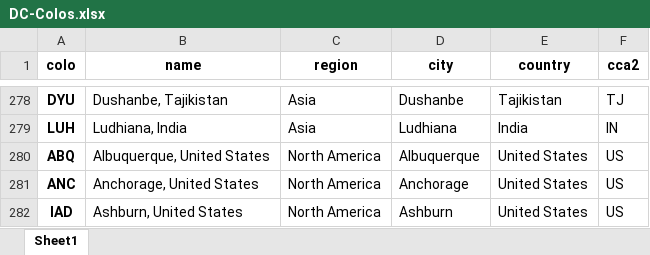
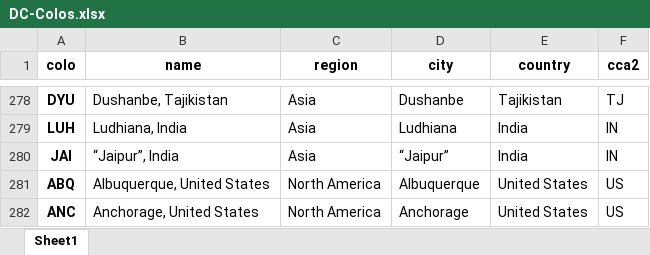
Before and after one commit to adamb/cloudflare-colo-list, an Excel workbook: DC-Colos.xlsx, sheet Sheet1, drawn as a sheet; only a part is shown, gaps mark what is left out; the shorter side is filled out with more unchanged rows; values as stored, in another font and other column widths than the file's, no borders; the diff names each change by its address in the sheet, - before the commit and + after, or states it on an @@ line.

```diff
--- a/DC-Colos.xlsx (sheet Sheet1)
+++ b/DC-Colos.xlsx (sheet Sheet1)
+row 280: JAI | “Jaipur”, India | Asia | “Jaipur” | India | IN
```
Also changed, not shown: 2 other files.
